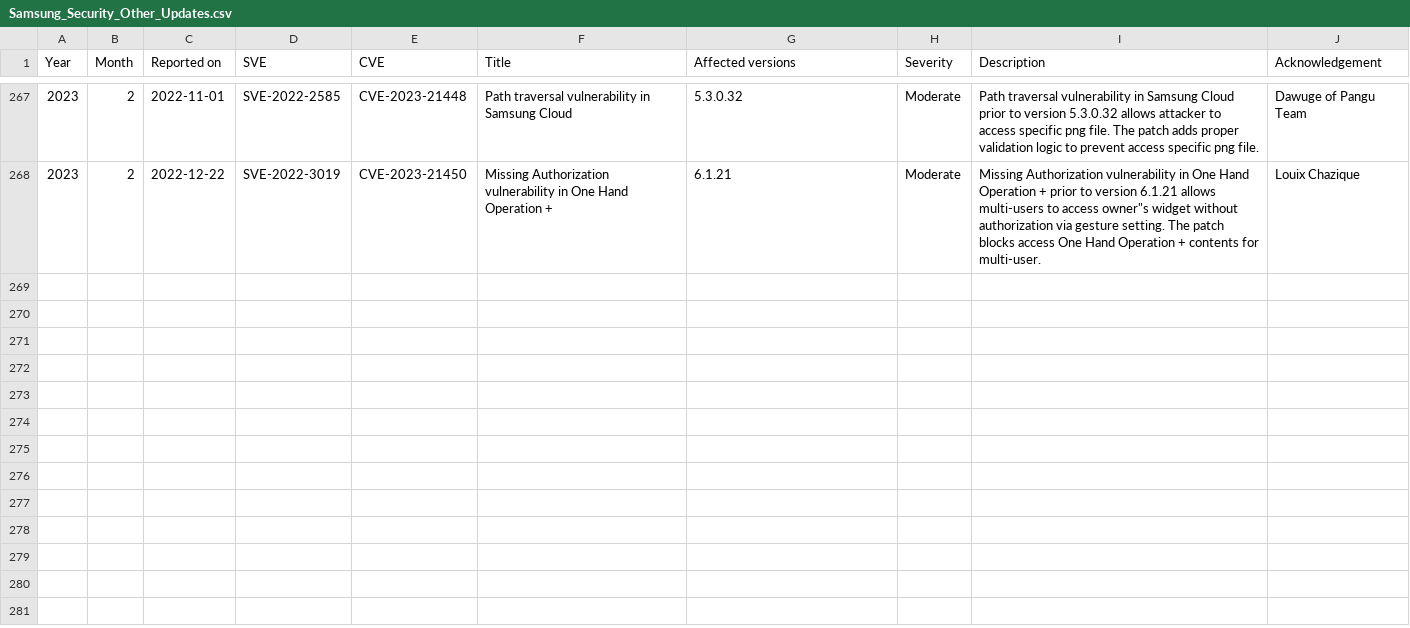
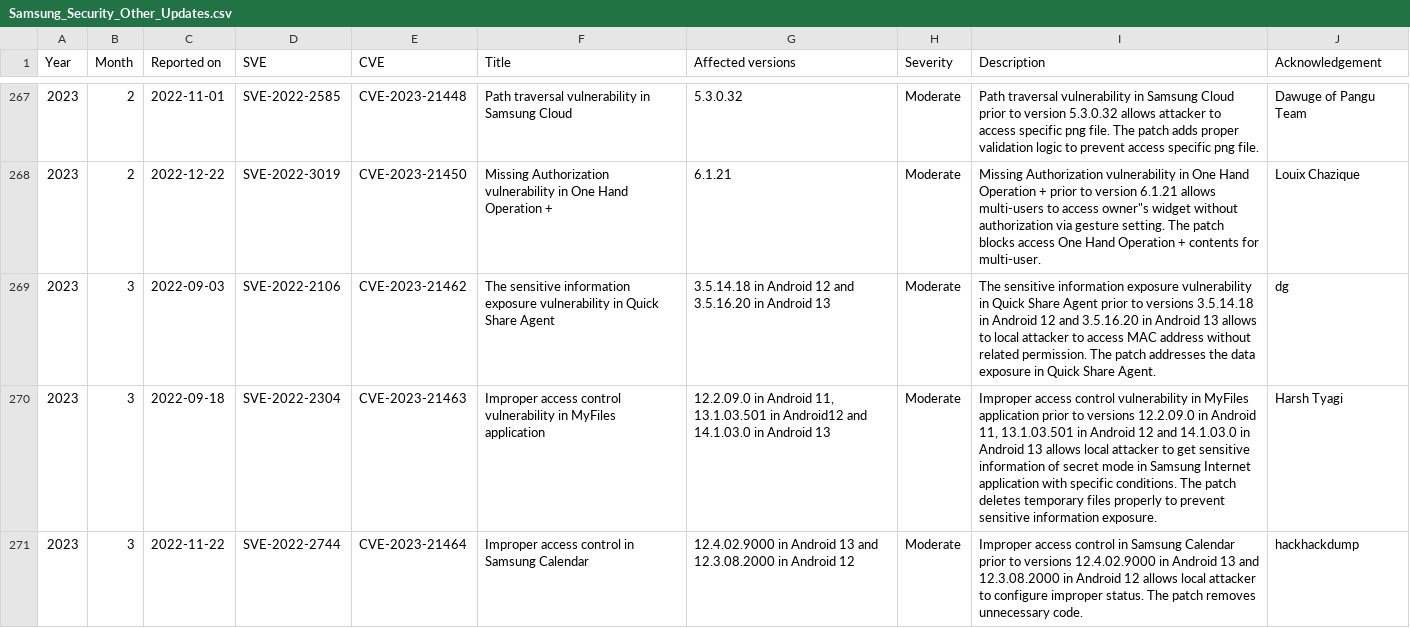
Before and after one commit to NetKingJ/awesome-android-security, a CSV file: Samsung_SVE_DataBase/Samsung_Security_Other_Updates.csv, drawn as a sheet; only a part is shown, gaps mark what is left out.

```diff
--- a/Samsung_SVE_DataBase/Samsung_Security_Other_Updates.csv
+++ b/Samsung_SVE_DataBase/Samsung_Security_Other_Updates.csv
@@ -268 +268,4 @@ Year,Month,Reported on,SVE,CVE,Title,Affected versions,Severity,Description,Ackn
 2023,2,2022-12-22,SVE-2022-3019,CVE-2023-21450,Missing Authorization vulnerability in One Hand Operation +,6.1.21,Moderate,"Missing Authorization vulnerability in One Hand Operation + prior to version 6.1.21 allows multi-users to access owner""s widget without authorization via gesture setting. The patch blocks access One Hand Operation + contents for multi-user.",Louix Chazique
+2023,3,2022-09-03,SVE-2022-2106,CVE-2023-21462,The sensitive information exposure vulnerability in Quick Share Agent,3.5.14.18 in Android 12 and 3.5.16.20 in Android 13,Moderate,The sensitive information exposure vulnerability in Quick Share Agent prior to versions 3.5.14.18 in Android 12 and 3.5.16.20 in Android 13 allows to local attacker to access MAC address without related permission. The patch addresses the data exposure in Quick Share Agent.,dg
+2023,3,2022-09-18,SVE-2022-2304,CVE-2023-21463,Improper access control vulnerability in MyFiles application,"12.2.09.0 in Android 11, 13.1.03.501 in Android12 and 14.1.03.0 in Android 13",Moderate,"Improper access control vulnerability in MyFiles application prior to versions 12.2.09.0 in Android 11, 13.1.03.501 in Android 12 and 14.1.03.0 in Android 13 allows local attacker to get sensitive information of secret mode in Samsung Internet application with specific conditions. The patch deletes temporary files properly to prevent sensitive information exposure.",Harsh Tyagi
+2023,3,2022-11-22,SVE-2022-2744,CVE-2023-21464,Improper access control in Samsung Calendar,12.4.02.9000 in Android 13 and 12.3.08.2000 in Android 12,Moderate,Improper access control in Samsung Calendar prior to versions 12.4.02.9000 in Android 13 and 12.3.08.2000 in Android 12 allows local attacker to configure improper status. The patch removes unnecessary code.,hackhackdump
```
Also changed, not shown: Samsung_SVE_DataBase/Samsung_Security_Firmware_Updates.csv.
